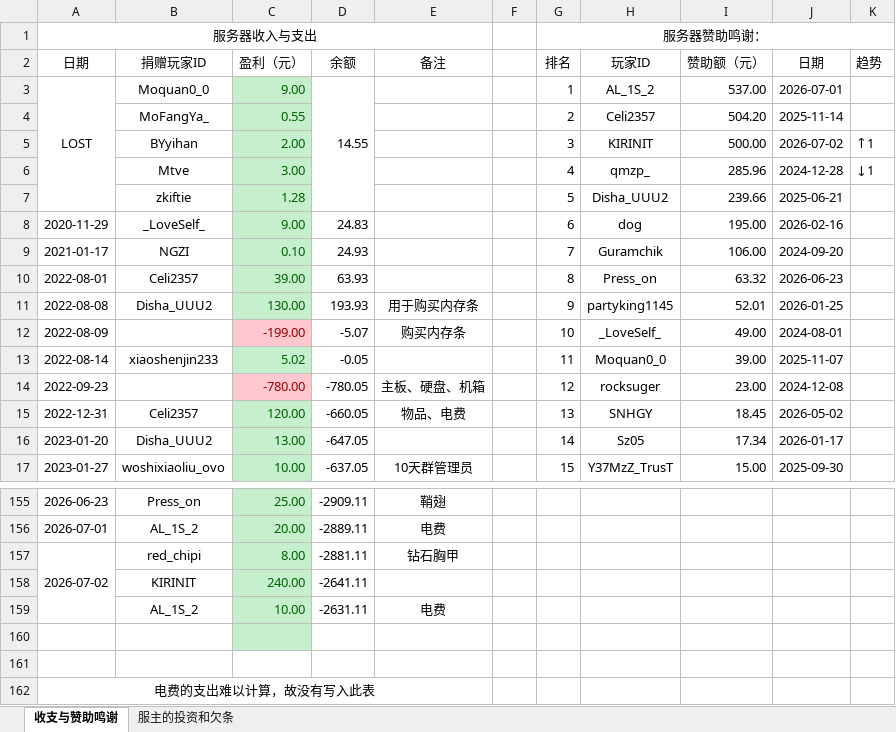
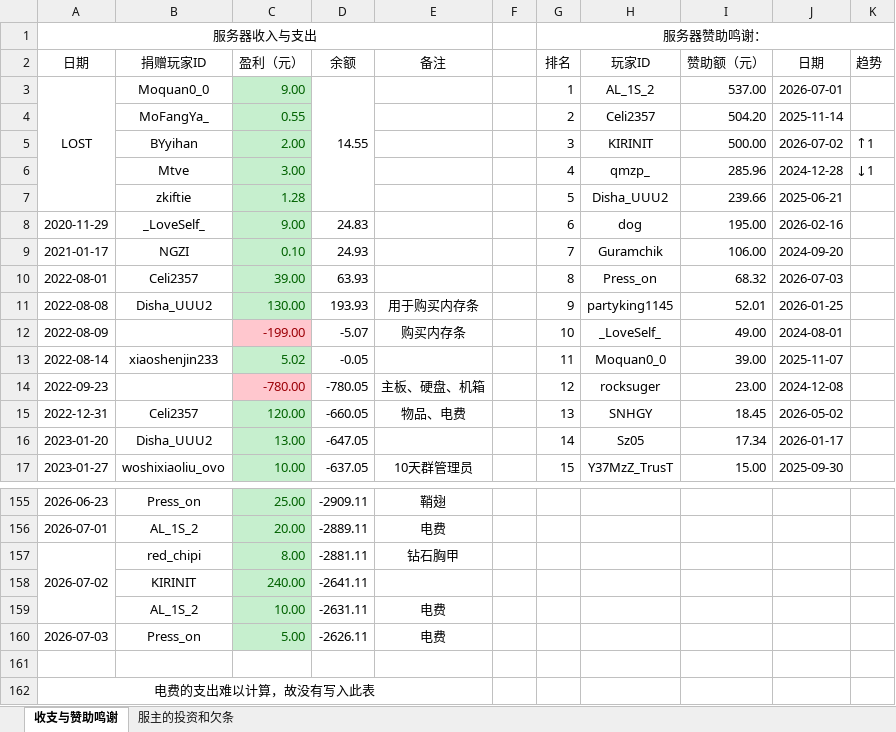
Before and after one commit to LHM056awa/CrCraft-Info, an Excel workbook: CrCraft收支与赞助鸣谢单.xlsx, sheet 收支与赞助鸣谢, drawn as a sheet; only a part is shown, gaps mark what is left out; values as stored, in another font and other column widths than the file's, no borders; conditional formats not drawn; the diff names each change by its address in the sheet, - before the commit and + after, or states it on an @@ line.

Commit message:
Update CrCraft收支与赞助鸣谢单

```diff
--- a/CrCraft收支与赞助鸣谢单.xlsx (sheet 收支与赞助鸣谢)
+++ b/CrCraft收支与赞助鸣谢单.xlsx (sheet 收支与赞助鸣谢)
-I10 (赞助额（元）): 63.32
+I10 (赞助额（元）): 68.32
-J10 (日期): 2026-06-23
+J10 (日期): 2026-07-03
-row 160: (empty)
+row 160: 2026-07-03 | Press_on | 5.00 | -2626.11 | 电费
```
